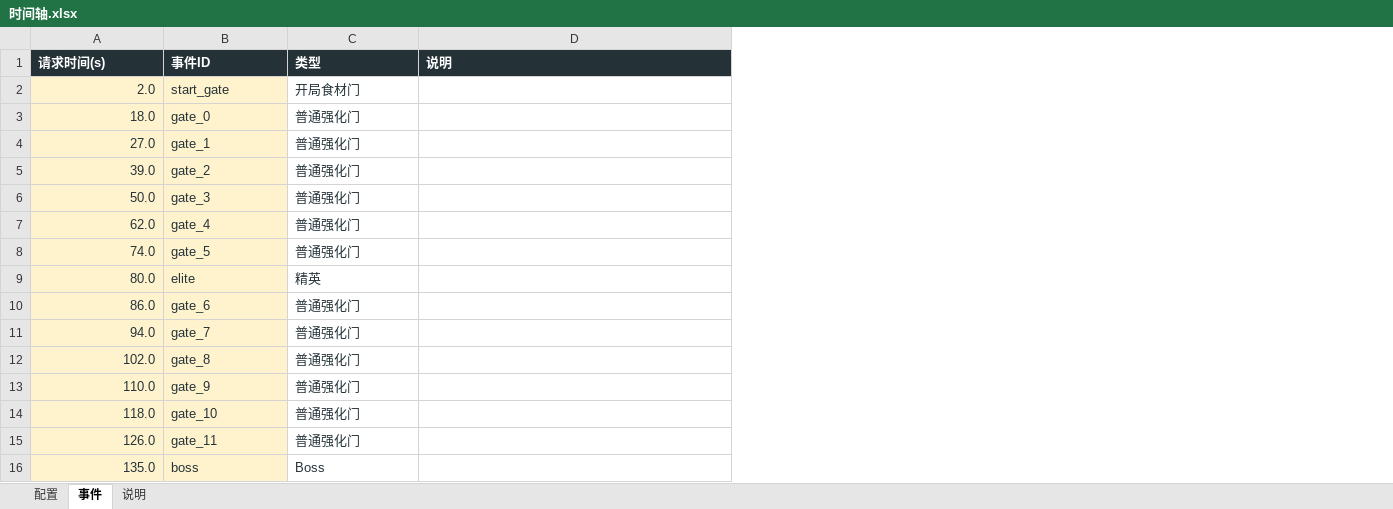
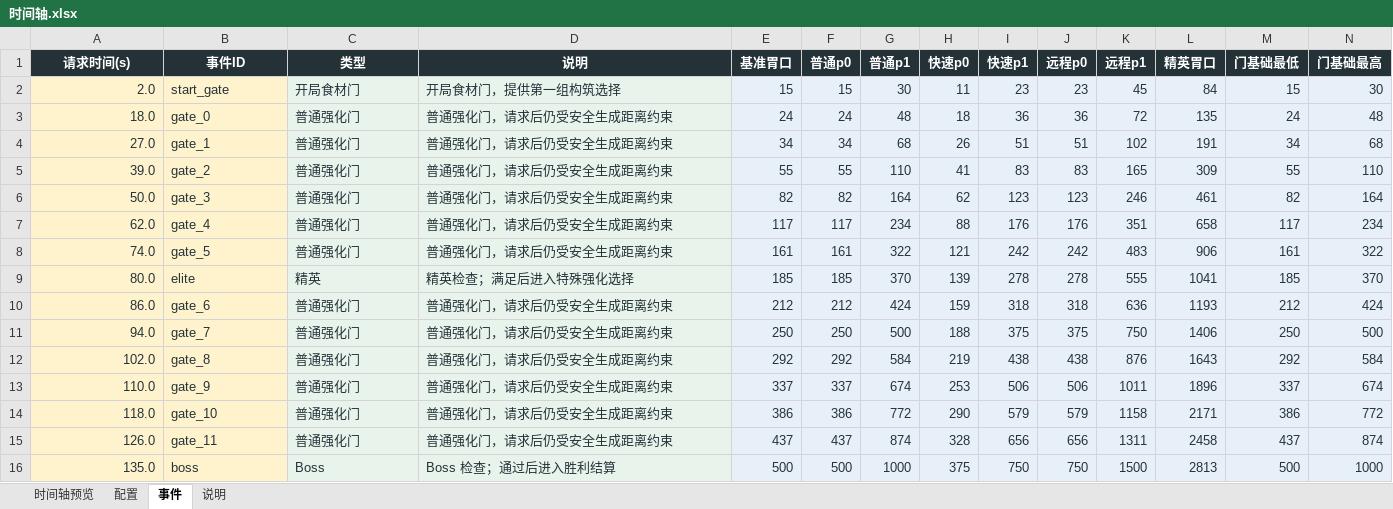
Before and after one commit to Xixi052303/Sali-project, an Excel workbook: balance_tables/时间轴.xlsx, sheet 事件, drawn as a sheet; values as stored, in another font and other column widths than the file's, no borders; table styles not drawn; the diff names each change by its address in the sheet, - before the commit and + after, or states it on an @@ line.

```diff
--- a/balance_tables/时间轴.xlsx (sheet 事件)
+++ b/balance_tables/时间轴.xlsx (sheet 事件)
+sheet tab: 时间轴预览
+column E (基准胃口), rows 2-16: 15 | 24 | 34 | 55 | 82 | 117 | 161 | 185 | 212 | 250 | 292 | 337 | 386 | 437 | 500
+column F (普通p0), rows 2-16: 15 | 24 | 34 | 55 | 82 | 117 | 161 | 185 | 212 | 250 | 292 | 337 | 386 | 437 | 500
+column G (普通p1), rows 2-16: 30 | 48 | 68 | 110 | 164 | 234 | 322 | 370 | 424 | 500 | 584 | 674 | 772 | 874 | 1000
+column H (快速p0), rows 2-16: 11 | 18 | 26 | 41 | 62 | 88 | 121 | 139 | 159 | 188 | 219 | 253 | 290 | 328 | 375
+column I (快速p1), rows 2-16: 23 | 36 | 51 | 83 | 123 | 176 | 242 | 278 | 318 | 375 | 438 | 506 | 579 | 656 | 750
+column J (远程p0), rows 2-16: 23 | 36 | 51 | 83 | 123 | 176 | 242 | 278 | 318 | 375 | 438 | 506 | 579 | 656 | 750
+column K (远程p1), rows 2-16: 45 | 72 | 102 | 165 | 246 | 351 | 483 | 555 | 636 | 750 | 876 | 1011 | 1158 | 1311 | 1500
+column L (精英胃口), rows 2-16: 84 | 135 | 191 | 309 | 461 | 658 | 906 | 1041 | 1193 | 1406 | 1643 | 1896 | 2171 | 2458 | 2813
+column M (门基础最低), rows 2-16: 15 | 24 | 34 | 55 | 82 | 117 | 161 | 185 | 212 | 250 | 292 | 337 | 386 | 437 | 500
+column N (门基础最高), rows 2-16: 30 | 48 | 68 | 110 | 164 | 234 | 322 | 370 | 424 | 500 | 584 | 674 | 772 | 874 | 1000
-A1:D1 alignment: left
+A1:D1 alignment: center
-C2:D16 fill: none
+C2:D16 fill: #E8F3EC
-D2 (说明): (empty)
+D2 (说明): 开局食材门，提供第一组构筑选择
-D3:D8 (说明): (empty)
+D3:D8 (说明): 普通强化门，请求后仍受安全生成距离约束
-D9 (说明): (empty)
+D9 (说明): 精英检查；满足后进入特殊强化选择
-D10:D15 (说明): (empty)
+D10:D15 (说明): 普通强化门，请求后仍受安全生成距离约束
-D16 (说明): (empty)
+D16 (说明): Boss 检查；通过后进入胜利结算
```
Also changed, not shown: sheet 配置, sheet 说明, charts or pictures, 8 other files.
